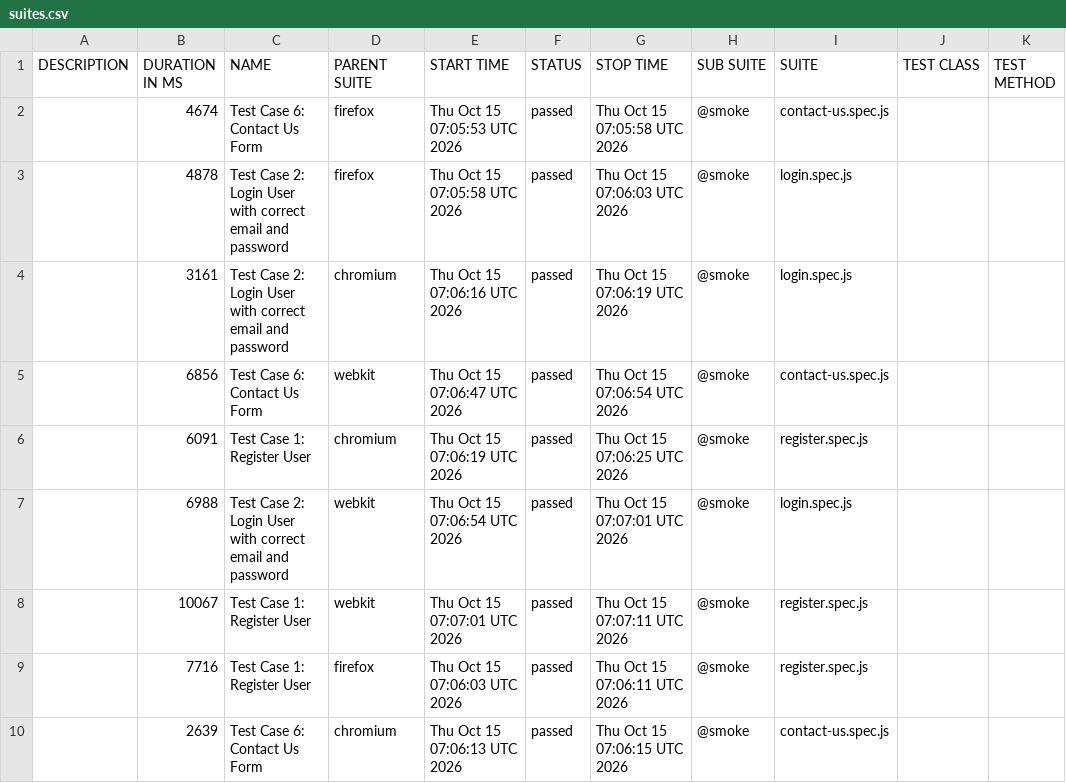
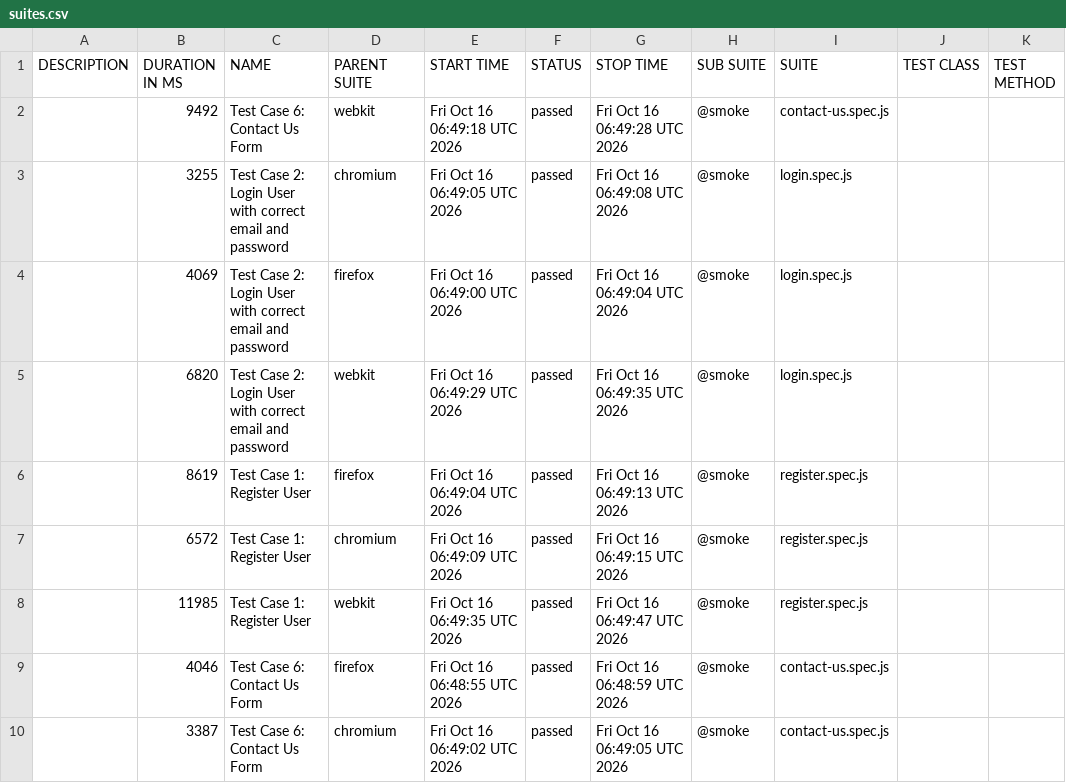
Before and after one commit to s3-qe-team/automation-playwright-project, a CSV file: data/suites.csv, drawn as a sheet.

```diff
--- a/data/suites.csv
+++ b/data/suites.csv
@@ -1,10 +1,10 @@
 "DESCRIPTION","DURATION IN MS","NAME","PARENT SUITE","START TIME","STATUS","STOP TIME","SUB SUITE","SUITE","TEST CLASS","TEST METHOD"
-"","4674","Test Case 6: Contact Us Form","firefox","Thu Oct 15 07:05:53 UTC 2026","passed","Thu Oct 15 07:05:58 UTC 2026","@smoke","contact-us.spec.js","",""
-"","4878","Test Case 2: Login User with correct email and password","firefox","Thu Oct 15 07:05:58 UTC 2026","passed","Thu Oct 15 07:06:03 UTC 2026","@smoke","login.spec.js","",""
-"","3161","Test Case 2: Login User with correct email and password","chromium","Thu Oct 15 07:06:16 UTC 2026","passed","Thu Oct 15 07:06:19 UTC 2026","@smoke","login.spec.js","",""
-"","6856","Test Case 6: Contact Us Form","webkit","Thu Oct 15 07:06:47 UTC 2026","passed","Thu Oct 15 07:06:54 UTC 2026","@smoke","contact-us.spec.js","",""
-"","6091","Test Case 1: Register User","chromium","Thu Oct 15 07:06:19 UTC 2026","passed","Thu Oct 15 07:06:25 UTC 2026","@smoke","register.spec.js","",""
-"","6988","Test Case 2: Login User with correct email and password","webkit","Thu Oct 15 07:06:54 UTC 2026","passed","Thu Oct 15 07:07:01 UTC 2026","@smoke","login.spec.js","",""
-"","10067","Test Case 1: Register User","webkit","Thu Oct 15 07:07:01 UTC 2026","passed","Thu Oct 15 07:07:11 UTC 2026","@smoke","register.spec.js","",""
-"","7716","Test Case 1: Register User","firefox","Thu Oct 15 07:06:03 UTC 2026","passed","Thu Oct 15 07:06:11 UTC 2026","@smoke","register.spec.js","",""
-"","2639","Test Case 6: Contact Us Form","chromium","Thu Oct 15 07:06:13 UTC 2026","passed","Thu Oct 15 07:06:15 UTC 2026","@smoke","contact-us.spec.js","",""
+"","9492","Test Case 6: Contact Us Form","webkit","Fri Oct 16 06:49:18 UTC 2026","passed","Fri Oct 16 06:49:28 UTC 2026","@smoke","contact-us.spec.js","",""
+"","3255","Test Case 2: Login User with correct email and password","chromium","Fri Oct 16 06:49:05 UTC 2026","passed","Fri Oct 16 06:49:08 UTC 2026","@smoke","login.spec.js","",""
+"","4069","Test Case 2: Login User with correct email and password","firefox","Fri Oct 16 06:49:00 UTC 2026","passed","Fri Oct 16 06:49:04 UTC 2026","@smoke","login.spec.js","",""
+"","6820","Test Case 2: Login User with correct email and password","webkit","Fri Oct 16 06:49:29 UTC 2026","passed","Fri Oct 16 06:49:35 UTC 2026","@smoke","login.spec.js","",""
+"","8619","Test Case 1: Register User","firefox","Fri Oct 16 06:49:04 UTC 2026","passed","Fri Oct 16 06:49:13 UTC 2026","@smoke","register.spec.js","",""
+"","6572","Test Case 1: Register User","chromium","Fri Oct 16 06:49:09 UTC 2026","passed","Fri Oct 16 06:49:15 UTC 2026","@smoke","register.spec.js","",""
+"","11985","Test Case 1: Register User","webkit","Fri Oct 16 06:49:35 UTC 2026","passed","Fri Oct 16 06:49:47 UTC 2026","@smoke","register.spec.js","",""
+"","4046","Test Case 6: Contact Us Form","firefox","Fri Oct 16 06:48:55 UTC 2026","passed","Fri Oct 16 06:48:59 UTC 2026","@smoke","contact-us.spec.js","",""
+"","3387","Test Case 6: Contact Us Form","chromium","Fri Oct 16 06:49:02 UTC 2026","passed","Fri Oct 16 06:49:05 UTC 2026","@smoke","contact-us.spec.js","",""
```
Also changed, not shown: 48 other files.
